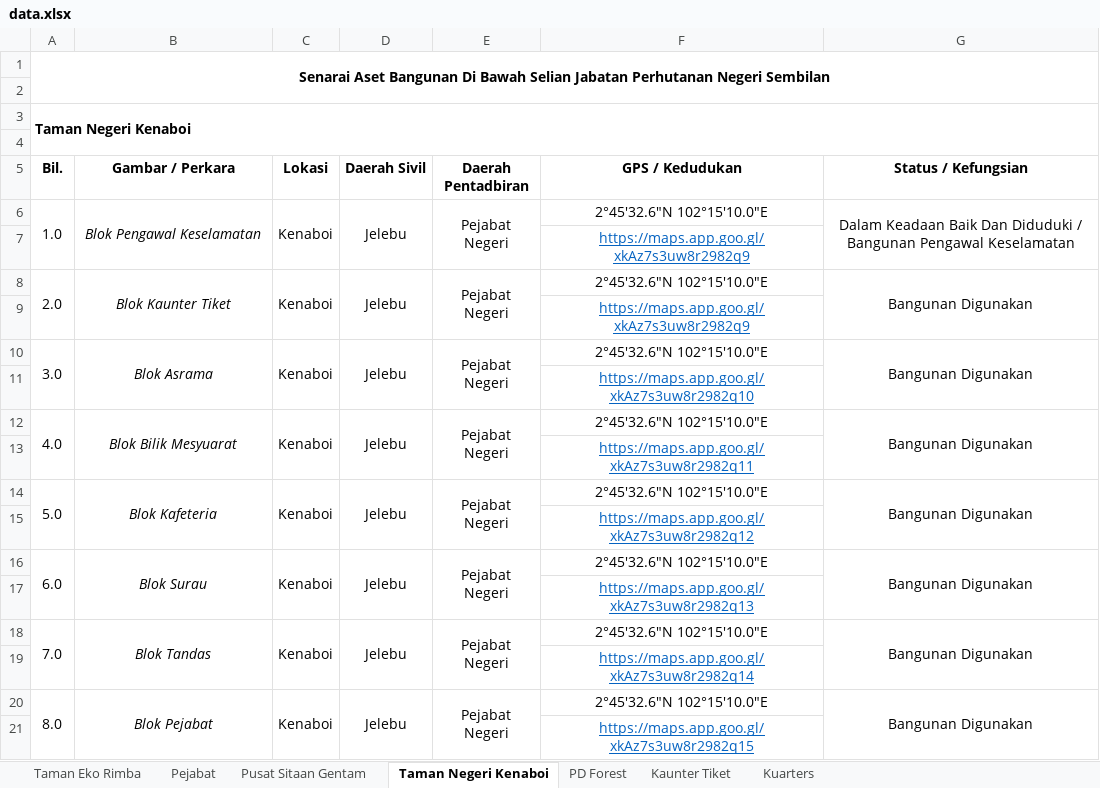
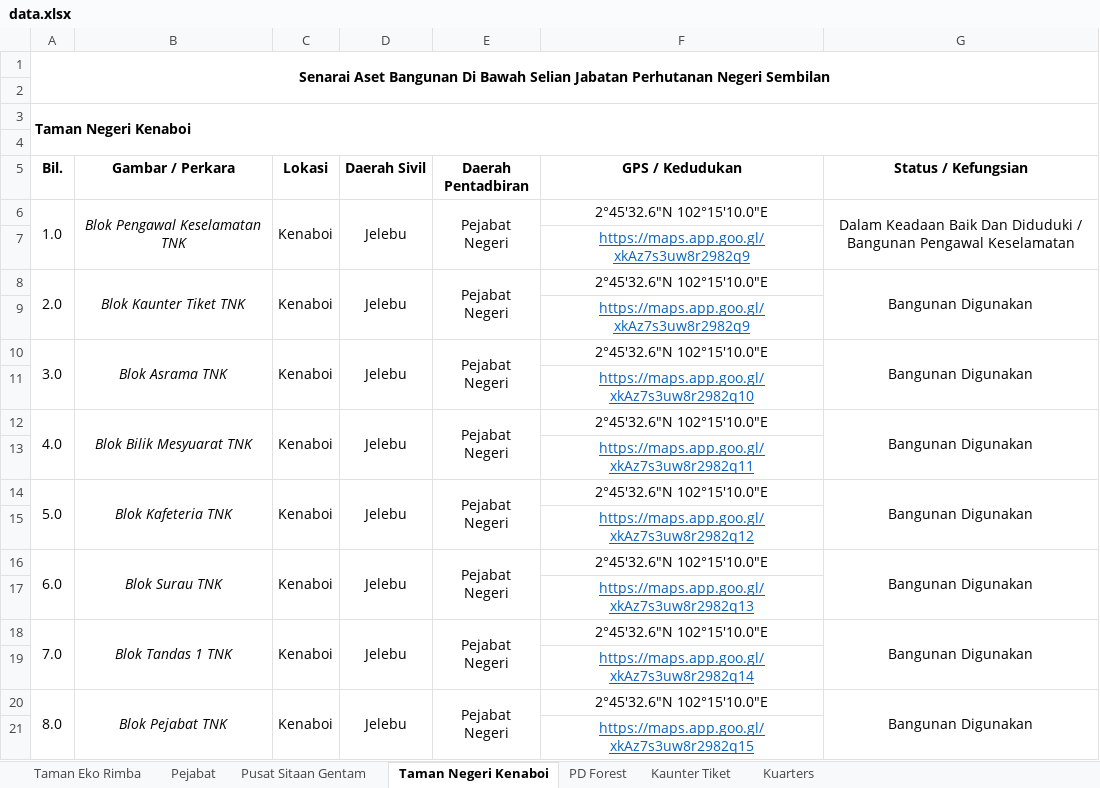
Before and after one commit to mohamadizwan-wq/Data-Aset-Bangunan-Jabatan-Perhutanan, an Excel workbook: data.xlsx, sheet Taman Negeri Kenaboi, drawn as a sheet; values as stored, in another font and other column widths than the file's, no borders; the diff names each change by its address in the sheet, - before the commit and + after, or states it on an @@ line.

```diff
--- a/data.xlsx (sheet Taman Negeri Kenaboi)
+++ b/data.xlsx (sheet Taman Negeri Kenaboi)
-B6 (Gambar / Perkara): Blok Pengawal Keselamatan
+B6 (Gambar / Perkara): Blok Pengawal Keselamatan TNK
-B8 (Gambar / Perkara): Blok Kaunter Tiket
+B8 (Gambar / Perkara): Blok Kaunter Tiket TNK
-B10 (Gambar / Perkara): Blok Asrama
+B10 (Gambar / Perkara): Blok Asrama TNK
-B12 (Gambar / Perkara): Blok Bilik Mesyuarat
+B12 (Gambar / Perkara): Blok Bilik Mesyuarat TNK
-B14 (Gambar / Perkara): Blok Kafeteria
+B14 (Gambar / Perkara): Blok Kafeteria TNK
-B16 (Gambar / Perkara): Blok Surau
+B16 (Gambar / Perkara): Blok Surau TNK
-B18 (Gambar / Perkara): Blok Tandas
+B18 (Gambar / Perkara): Blok Tandas 1 TNK
-B20 (Gambar / Perkara): Blok Pejabat
+B20 (Gambar / Perkara): Blok Pejabat TNK
```
Also changed, not shown: sheet Taman Eko Rimba, sheet PD Forest, sheet Pejabat, sheet Kaunter Tiket.
